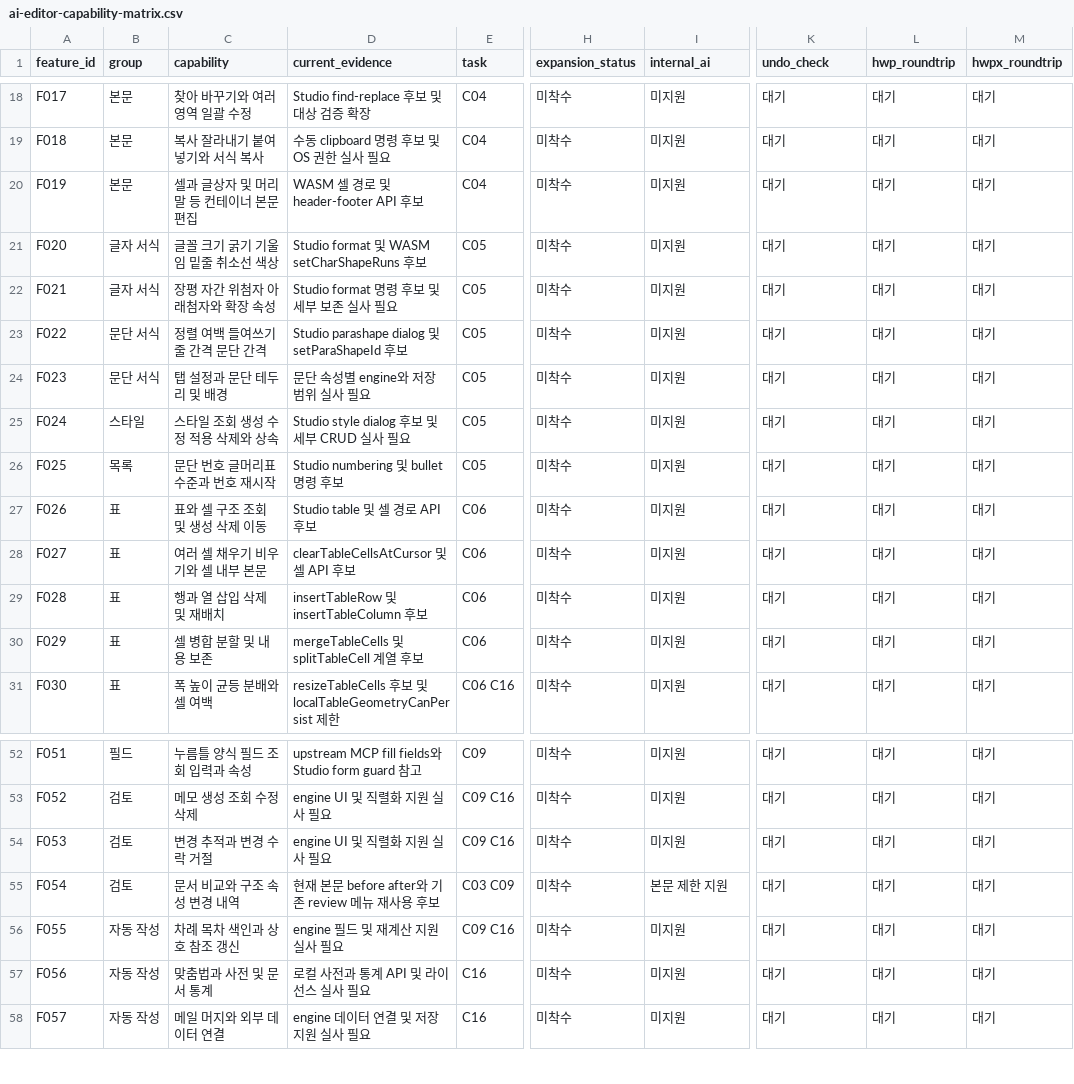
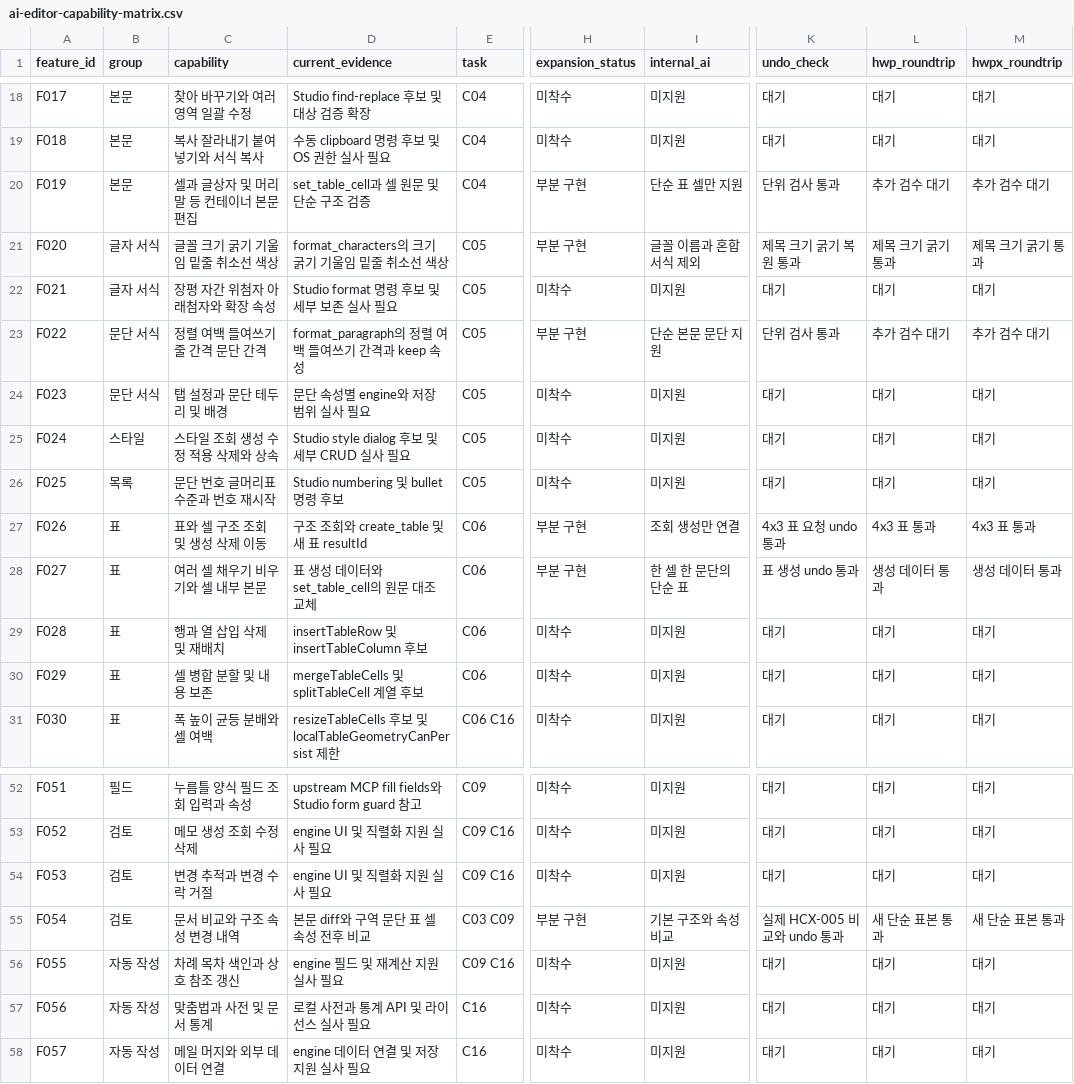
Before and after one commit to jjome/jueony, a CSV file: docs/ai-editor-capability-matrix.csv, drawn as a sheet; only a part is shown, gaps mark what is left out; the diff covers the shown part only; the diff names each change by its address in the sheet, - before the commit and + after, or states it on an @@ line.

Commit message:
feat: ship editor control update with restart guard and verification evidence

```diff
--- a/docs/ai-editor-capability-matrix.csv
+++ b/docs/ai-editor-capability-matrix.csv
-D20 (current_evidence): WASM 셀 경로 및 header-footer API 후보
+D20 (current_evidence): set_table_cell과 셀 원문 및 단순 구조 검증
-H20:H21 (expansion_status): 미착수
+H20:H21 (expansion_status): 부분 구현
-I20 (internal_ai): 미지원
+I20 (internal_ai): 단순 표 셀만 지원
-K20 (undo_check): 대기
+K20 (undo_check): 단위 검사 통과
-L20 (hwp_roundtrip): 대기
+L20 (hwp_roundtrip): 추가 검수 대기
-M20 (hwpx_roundtrip): 대기
+M20 (hwpx_roundtrip): 추가 검수 대기
-D21 (current_evidence): Studio format 및 WASM setCharShapeRuns 후보
+D21 (current_evidence): format_characters의 크기 굵기 기울임 밑줄 취소선 색상
-I21 (internal_ai): 미지원
+I21 (internal_ai): 글꼴 이름과 혼합 서식 제외
-K21 (undo_check): 대기
+K21 (undo_check): 제목 크기 굵기 복원 통과
-L21 (hwp_roundtrip): 대기
+L21 (hwp_roundtrip): 제목 크기 굵기 통과
-M21 (hwpx_roundtrip): 대기
+M21 (hwpx_roundtrip): 제목 크기 굵기 통과
-D23 (current_evidence): Studio parashape dialog 및 setParaShapeId 후보
+D23 (current_evidence): format_paragraph의 정렬 여백 들여쓰기 간격과 keep 속성
-H23 (expansion_status): 미착수
+H23 (expansion_status): 부분 구현
-I23 (internal_ai): 미지원
+I23 (internal_ai): 단순 본문 문단 지원
-K23 (undo_check): 대기
+K23 (undo_check): 단위 검사 통과
-L23 (hwp_roundtrip): 대기
+L23 (hwp_roundtrip): 추가 검수 대기
-M23 (hwpx_roundtrip): 대기
+M23 (hwpx_roundtrip): 추가 검수 대기
-D27 (current_evidence): Studio table 및 셀 경로 API 후보
+D27 (current_evidence): 구조 조회와 create_table 및 새 표 resultId
-H27:H28 (expansion_status): 미착수
+H27:H28 (expansion_status): 부분 구현
-I27 (internal_ai): 미지원
+I27 (internal_ai): 조회 생성만 연결
-K27 (undo_check): 대기
+K27 (undo_check): 4x3 표 요청 undo 통과
-L27 (hwp_roundtrip): 대기
+L27 (hwp_roundtrip): 4x3 표 통과
-M27 (hwpx_roundtrip): 대기
+M27 (hwpx_roundtrip): 4x3 표 통과
-D28 (current_evidence): clearTableCellsAtCursor 및 셀 API 후보
+D28 (current_evidence): 표 생성 데이터와 set_table_cell의 원문 대조 교체
-I28 (internal_ai): 미지원
+I28 (internal_ai): 한 셀 한 문단의 단순 표
-K28 (undo_check): 대기
+K28 (undo_check): 표 생성 undo 통과
-L28 (hwp_roundtrip): 대기
+L28 (hwp_roundtrip): 생성 데이터 통과
-M28 (hwpx_roundtrip): 대기
+M28 (hwpx_roundtrip): 생성 데이터 통과
-D55 (current_evidence): 현재 본문 before after와 기존 review 메뉴 재사용 후보
+D55 (current_evidence): 본문 diff와 구역 문단 표 셀 속성 전후 비교
-H55 (expansion_status): 미착수
+H55 (expansion_status): 부분 구현
-I55 (internal_ai): 본문 제한 지원
+I55 (internal_ai): 기본 구조와 속성 비교
-K55 (undo_check): 대기
+K55 (undo_check): 실제 HCX-005 비교와 undo 통과
-L55 (hwp_roundtrip): 대기
+L55 (hwp_roundtrip): 새 단순 표본 통과
-M55 (hwpx_roundtrip): 대기
+M55 (hwpx_roundtrip): 새 단순 표본 통과
```
Also changed, not shown: 61 edited cells elsewhere in this file, 24 other files.
